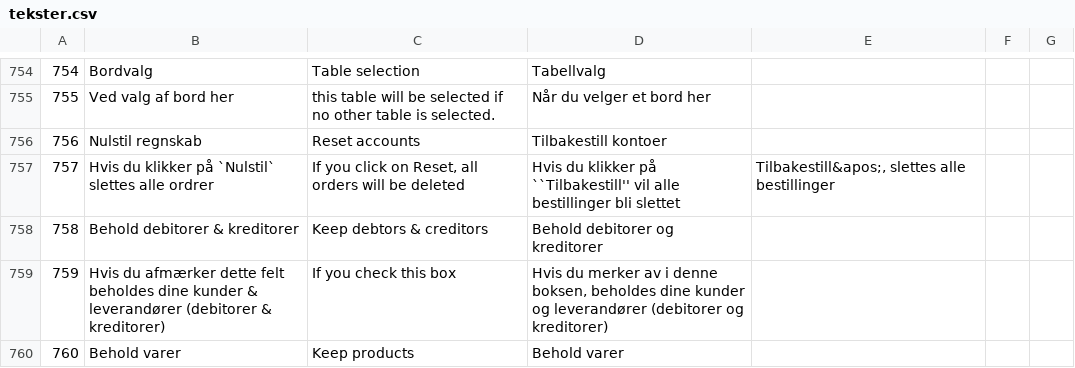
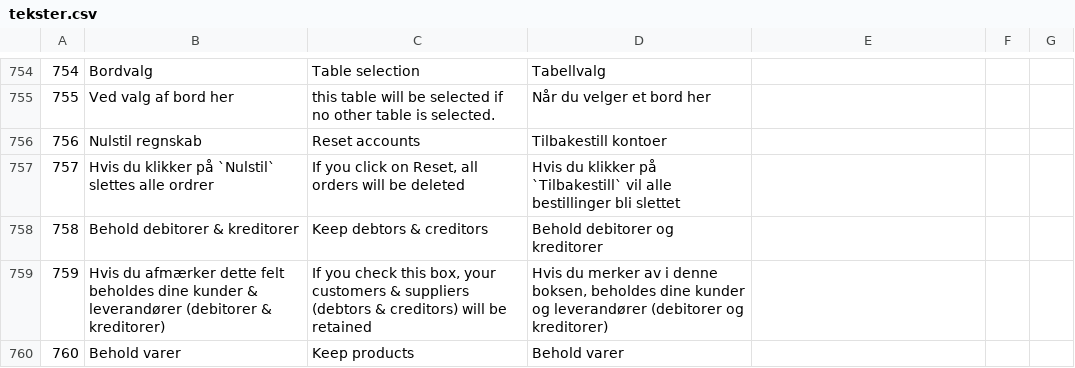
Before and after one commit to DANOSOFT/saldi, a CSV file: importfiler/tekster.csv, drawn as a sheet; only a part is shown, gaps mark what is left out; the diff covers the shown part only.

```diff
--- a/importfiler/tekster.csv
+++ b/importfiler/tekster.csv
@@ -756,5 +756,5 @@
 756	Nulstil regnskab	Reset accounts	Tilbakestill kontoer
-757	Hvis du klikker på `Nulstil` slettes alle ordrer	If you click on Reset, all orders will be deleted	Hvis du klikker på ``Tilbakestill'' vil alle bestillinger bli slettet	Tilbakestill&apos;, slettes alle bestillinger	
+757	Hvis du klikker på `Nulstil` slettes alle ordrer	If you click on Reset, all orders will be deleted	Hvis du klikker på `Tilbakestill` vil alle bestillinger bli slettet
 758	Behold debitorer & kreditorer	Keep debtors & creditors	Behold debitorer og kreditorer
-759	Hvis du afmærker dette felt beholdes dine kunder & leverandører (debitorer & kreditorer)	If you check this box	Hvis du merker av i denne boksen, beholdes dine kunder og leverandører (debitorer og kreditorer)
+759	Hvis du afmærker dette felt beholdes dine kunder & leverandører (debitorer & kreditorer)	If you check this box, your customers & suppliers (debtors & creditors) will be retained	Hvis du merker av i denne boksen, beholdes dine kunder og leverandører (debitorer og kreditorer)
 760	Behold varer	Keep products	Behold varer
```
Also changed, not shown: 29 edited cells elsewhere in this file, 1 other file.
